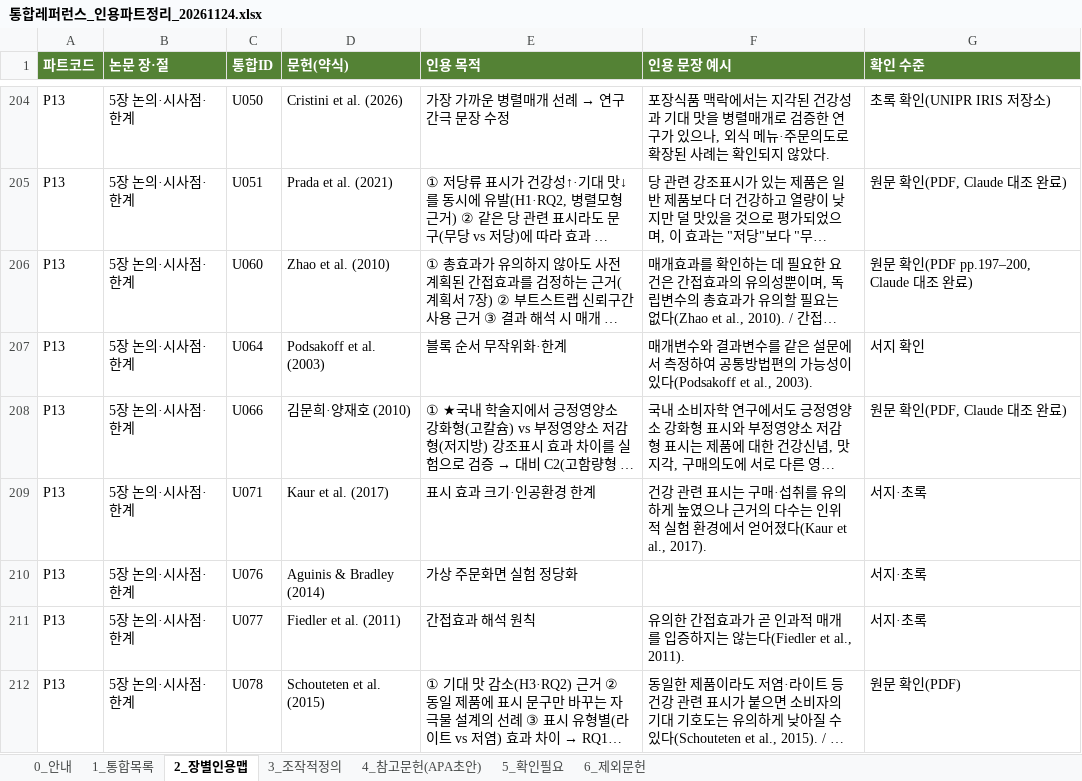
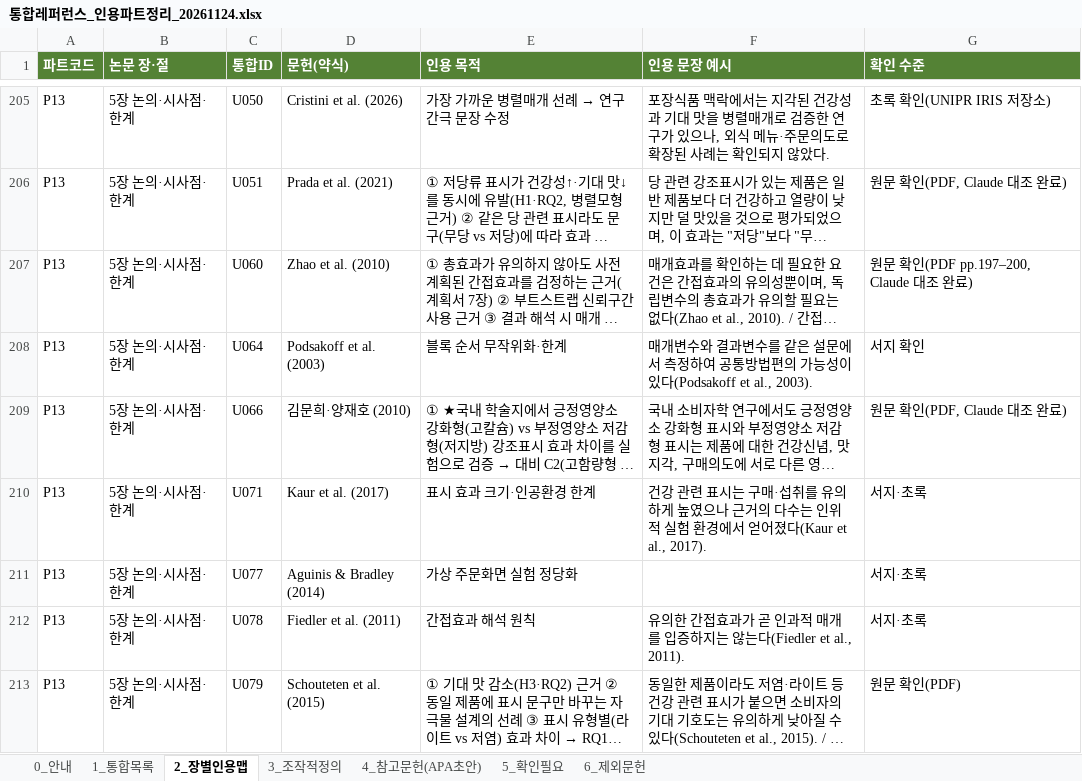
Before and after one commit to sheissuok-max/myGrowconApplication, an Excel workbook: references/통합레퍼런스_인용파트정리_20261124.xlsx, sheet 2_장별인용맵, drawn as a sheet; only a part is shown, gaps mark what is left out; long unchanged cells end in …; values as stored, in another font and other column widths than the file's, no borders; addresses are those after the commit; the diff covers the shown part only; the diff names each change by its address in the sheet, - before the commit and + after, or states it on an @@ line.

```diff
--- a/references/통합레퍼런스_인용파트정리_20261124.xlsx (sheet 2_장별인용맵)
+++ b/references/통합레퍼런스_인용파트정리_20261124.xlsx (sheet 2_장별인용맵)
-C211 (통합ID): U076
+C211 (통합ID): U077
-C212 (통합ID): U077
+C212 (통합ID): U078
-C213 (통합ID): U078
+C213 (통합ID): U079
```
Also changed, not shown: 1 added row and 29 edited cells elsewhere in this sheet, sheet 1_통합목록, sheet 5_확인필요, sheet 4_참고문헌(APA초안), sheet 0_안내.
